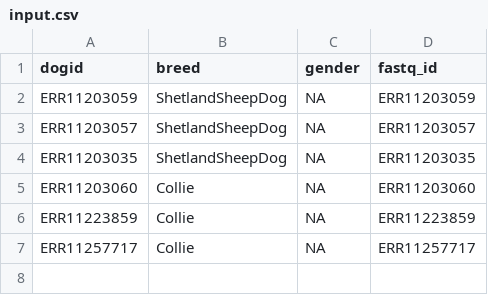
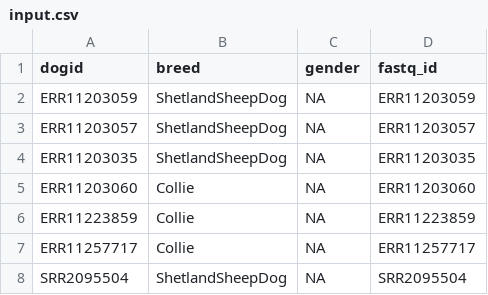
Before and after one commit to sachin-subedi/Whole-Animal-Genome-Sequencing, a CSV file: input.csv, drawn as a sheet.

Commit message:
Update input.csv

```diff
--- a/input.csv
+++ b/input.csv
@@ -7 +7,2 @@ ERR11223859,Collie,NA,ERR11223859
 ERR11257717,Collie,NA,ERR11257717
+SRR2095504,ShetlandSheepDog,NA,SRR2095504
```
